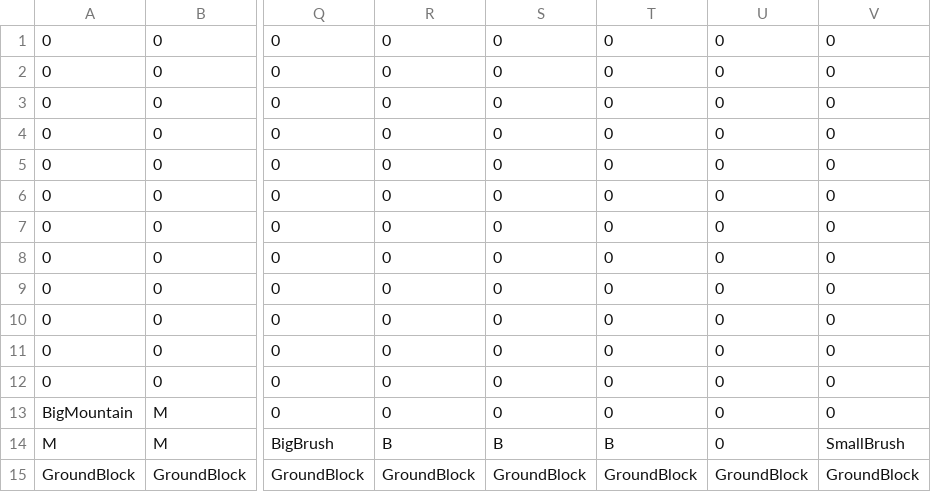
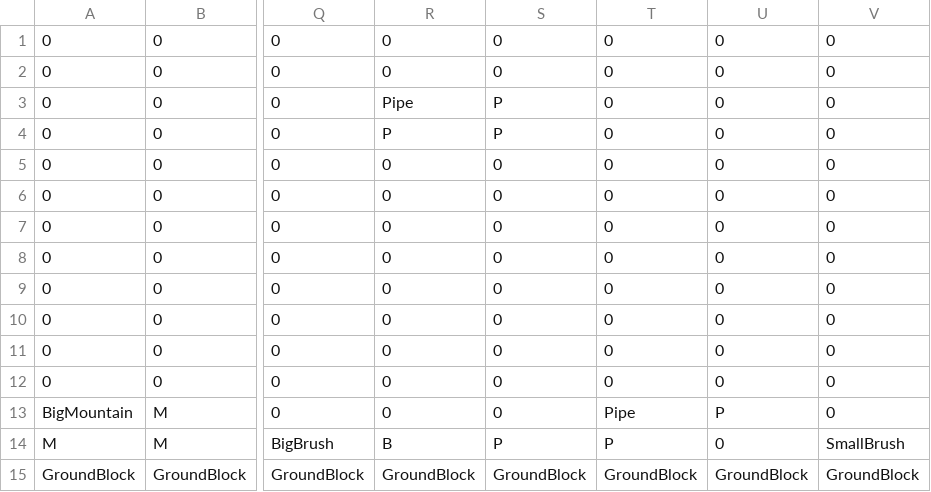
Before and after one commit to wsnwsn321/TheMilkyWay, a CSV file: SuperMarioGame/SuperMarioGame/LevelLoading/LevelFiles/cool.csv, drawn as a sheet; only a part is shown, gaps mark what is left out; the diff names each change by its address in the sheet, - before the commit and + after, or states it on an @@ line.

```diff
--- a/SuperMarioGame/SuperMarioGame/LevelLoading/LevelFiles/cool.csv
+++ b/SuperMarioGame/SuperMarioGame/LevelLoading/LevelFiles/cool.csv
-R3: 0
+R3: Pipe
-S3:S4: 0
+S3:S4: P
-R4: 0
+R4: P
-T13: 0
+T13: Pipe
-U13: 0
+U13: P
-S14: B
+S14: P
-T14: B
+T14: P
```
Also changed, not shown: 2 other files.
